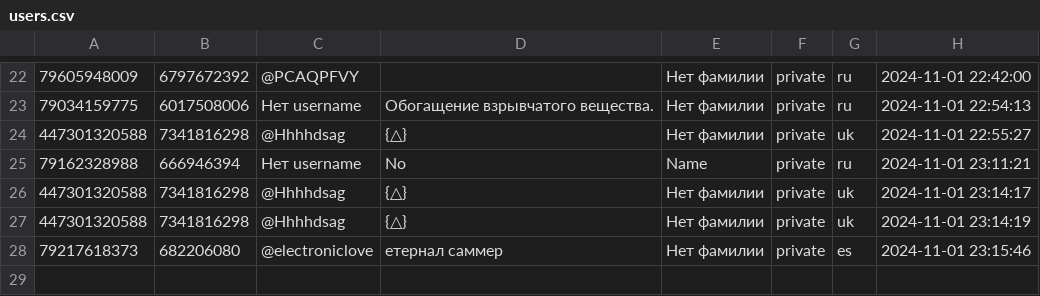
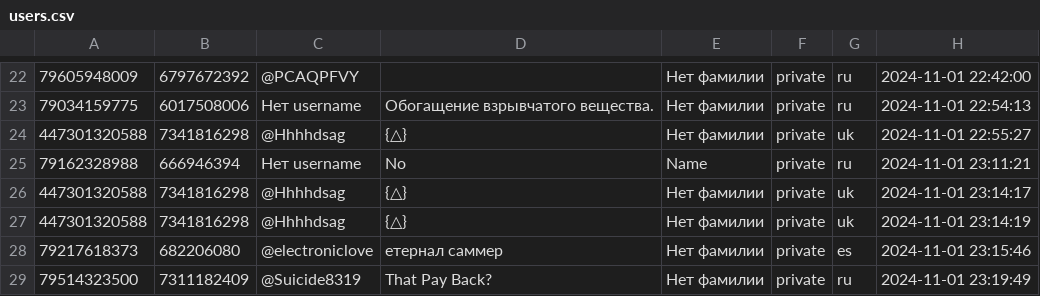
Before and after one commit to TheFoZzY/usersFRONEST, a CSV file: users.csv, drawn as a sheet; only a part is shown, gaps mark what is left out; the diff names each change by its address in the sheet, - before the commit and + after, or states it on an @@ line.

Commit message:
Обновлен файл users.csv

```diff
--- a/users.csv
+++ b/users.csv
+row 29: 79514323500 | 7311182409 | @Suicide8319 | That Pay Back? | Нет фамилии | private | ru | 2024-11-01 23:19:49
```
